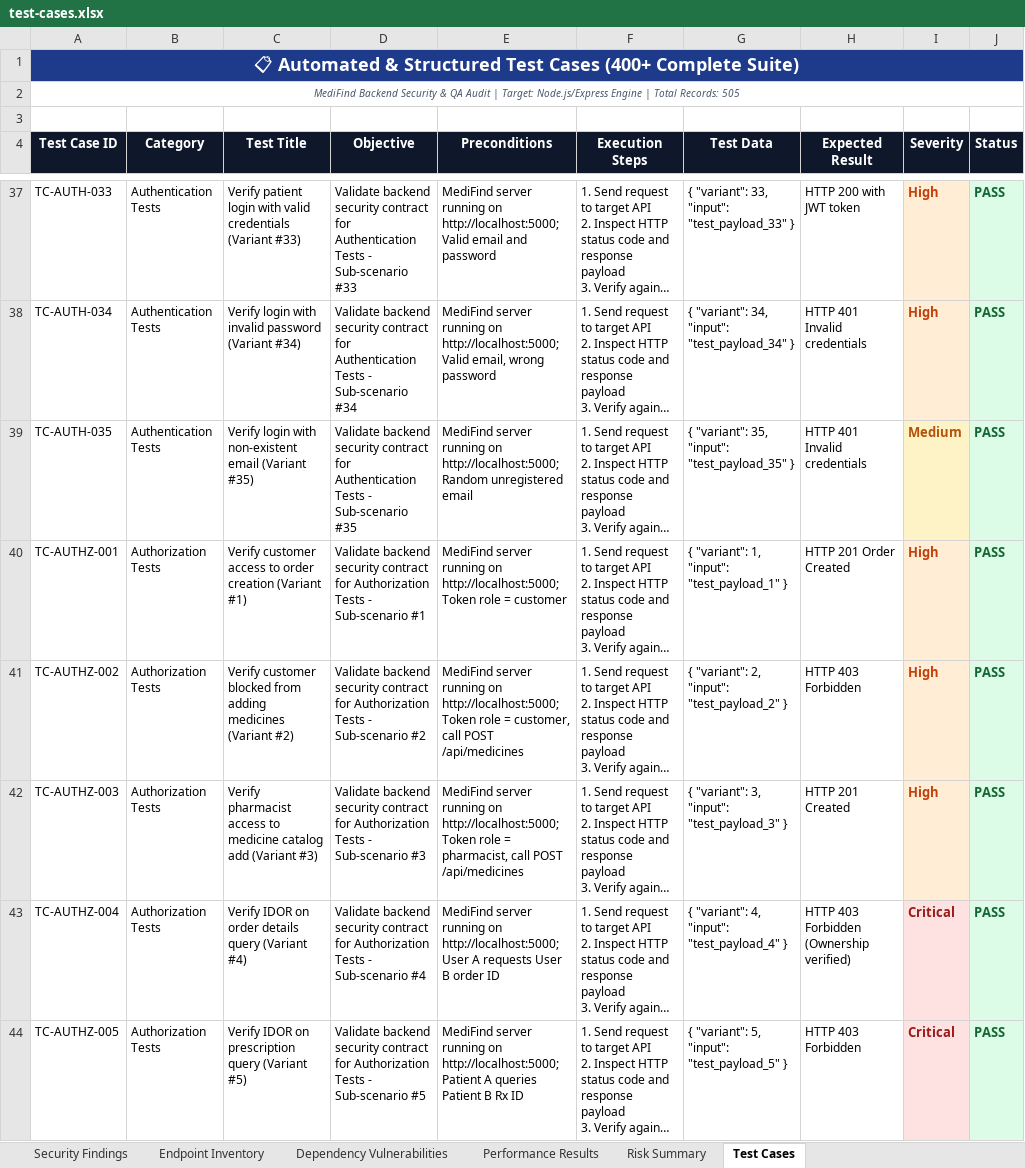
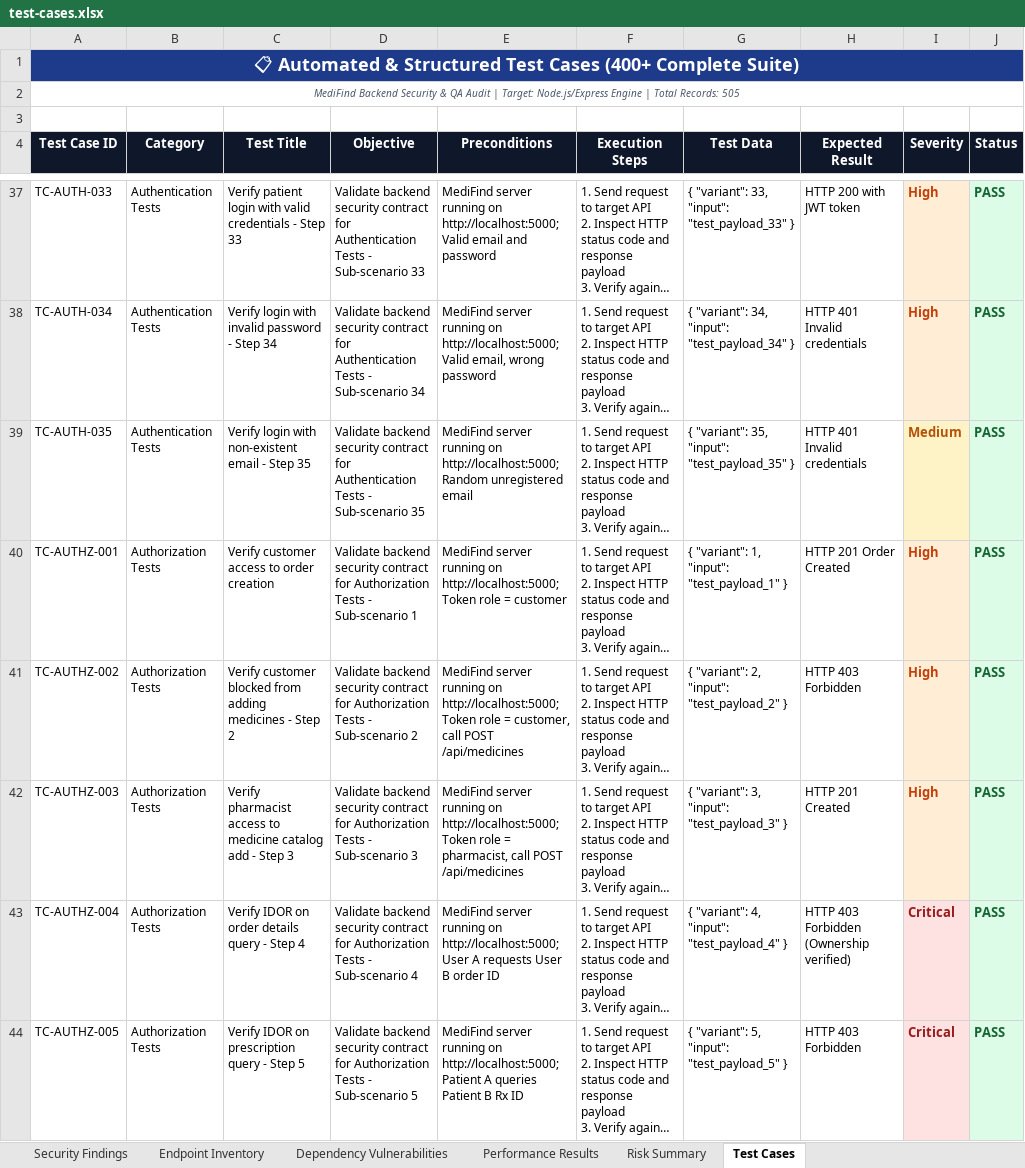
Before and after one commit to Sanjeeva2431/medifind, an Excel workbook: Vulnerability Test Results/test-cases.xlsx, sheet Test Cases, drawn as a sheet; only a part is shown, gaps mark what is left out; long unchanged cells end in …; values as stored, in another font and other column widths than the file's, no borders; the diff covers the shown part only; the diff names each change by its address in the sheet, - before the commit and + after, or states it on an @@ line.

Commit message:
fix: update Appium_Mobile_E2E_Analysis_Report.xlsx generator with descriptive test names

```diff
--- a/Vulnerability Test Results/test-cases.xlsx (sheet Test Cases)
+++ b/Vulnerability Test Results/test-cases.xlsx (sheet Test Cases)
-C37 (Test Title): …valid credentials (Variant #33)
+C37 (Test Title): …valid credentials - Step 33
-D37 (Objective): …- Sub-scenario #33
+D37 (Objective): …- Sub-scenario 33
-C38 (Test Title): …invalid password (Variant #34)
+C38 (Test Title): …invalid password - Step 34
-D38 (Objective): …- Sub-scenario #34
+D38 (Objective): …- Sub-scenario 34
-C39 (Test Title): …non-existent email (Variant #35)
+C39 (Test Title): …non-existent email - Step 35
-D39 (Objective): …- Sub-scenario #35
+D39 (Objective): …- Sub-scenario 35
-C40 (Test Title): …order creation (Variant #1)
+C40 (Test Title): …order creation
-D40 (Objective): …- Sub-scenario #1
+D40 (Objective): …- Sub-scenario 1
-C41 (Test Title): …adding medicines (Variant #2)
+C41 (Test Title): …adding medicines - Step 2
-D41 (Objective): …- Sub-scenario #2
+D41 (Objective): …- Sub-scenario 2
-C42 (Test Title): …catalog add (Variant #3)
+C42 (Test Title): …catalog add - Step 3
-D42 (Objective): …- Sub-scenario #3
+D42 (Objective): …- Sub-scenario 3
-C43 (Test Title): Verify IDOR on order details query (Variant #4)
+C43 (Test Title): Verify IDOR on order details query - Step 4
-D43 (Objective): …- Sub-scenario #4
+D43 (Objective): …- Sub-scenario 4
-C44 (Test Title): Verify IDOR on prescription query (Variant #5)
+C44 (Test Title): Verify IDOR on prescription query - Step 5
-D44 (Objective): …- Sub-scenario #5
+D44 (Objective): …- Sub-scenario 5
```
Also changed, not shown: 994 edited cells elsewhere in this sheet, Test Results/Excel/Automation_Test_Report.xlsx, Test Results/Excel/Execution_Summary.xlsx, 13 other files.
